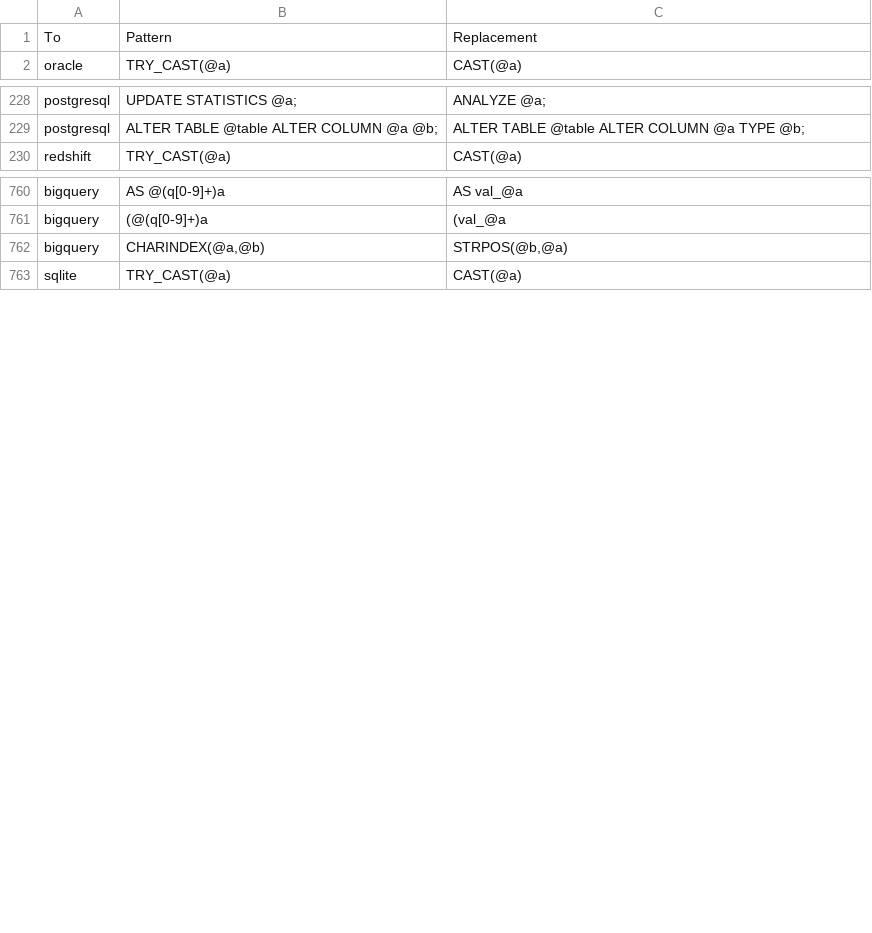
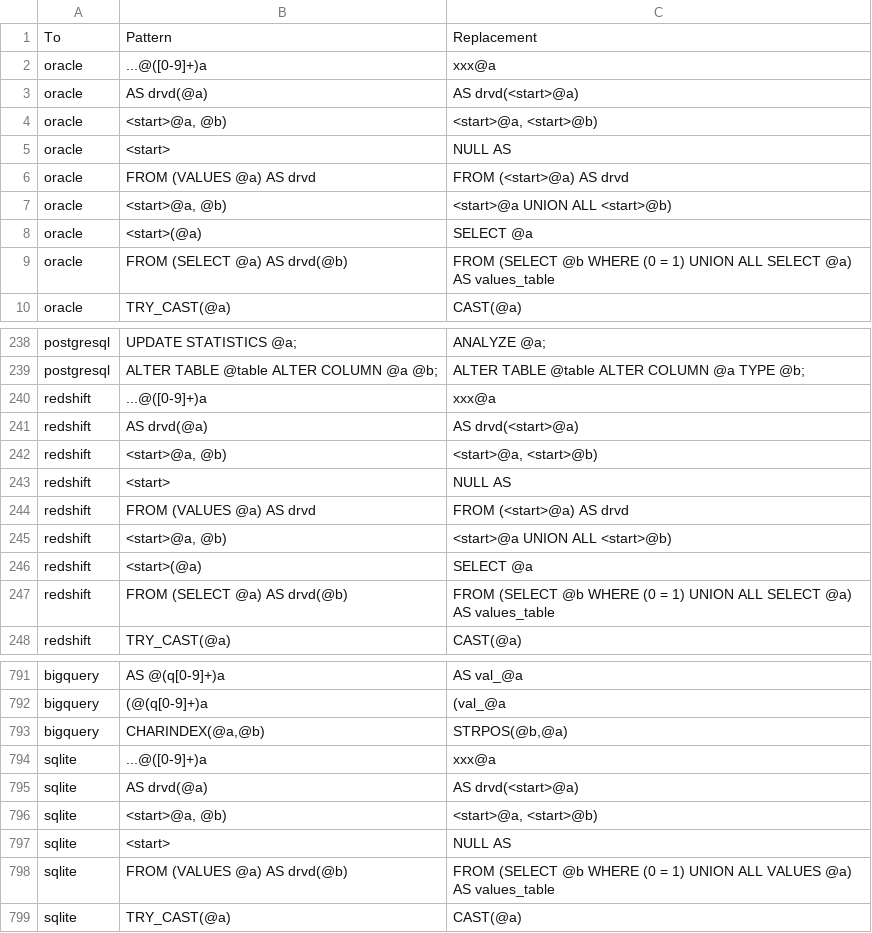
Before and after one commit to cran/SqlRender, a CSV file: inst/csv/replacementPatterns.csv, drawn as a sheet; only a part is shown, gaps mark what is left out; the diff covers the shown part only; the diff names each change by its address in the sheet, - before the commit and + after, or states it on an @@ line.

```diff
--- a/inst/csv/replacementPatterns.csv
+++ b/inst/csv/replacementPatterns.csv
+row 2: oracle | ...@([0-9]+)a | xxx@a
+row 3: oracle | AS drvd(@a) | AS drvd(<start>@a)
+row 4: oracle | <start>@a, @b) | <start>@a, <start>@b)
+row 5: oracle | <start> | NULL AS
+row 6: oracle | FROM (VALUES @a) AS drvd | FROM (<start>@a) AS drvd
+row 7: oracle | <start>@a, @b) | <start>@a UNION ALL <start>@b)
+row 8: oracle | <start>(@a) | SELECT @a
+row 9: oracle | FROM (SELECT @a) AS drvd(@b) | FROM (SELECT @b WHERE (0 = 1) UNION ALL SELECT @a) AS values_table
+row 240: redshift | ...@([0-9]+)a | xxx@a
+row 241: redshift | AS drvd(@a) | AS drvd(<start>@a)
+row 242: redshift | <start>@a, @b) | <start>@a, <start>@b)
+row 243: redshift | <start> | NULL AS
+row 244: redshift | FROM (VALUES @a) AS drvd | FROM (<start>@a) AS drvd
+row 245: redshift | <start>@a, @b) | <start>@a UNION ALL <start>@b)
+row 246: redshift | <start>(@a) | SELECT @a
+row 247: redshift | FROM (SELECT @a) AS drvd(@b) | FROM (SELECT @b WHERE (0 = 1) UNION ALL SELECT @a) AS values_table
+row 794: sqlite | ...@([0-9]+)a | xxx@a
+row 795: sqlite | AS drvd(@a) | AS drvd(<start>@a)
+row 796: sqlite | <start>@a, @b) | <start>@a, <start>@b)
+row 797: sqlite | <start> | NULL AS
+row 798: sqlite | FROM (VALUES @a) AS drvd(@b) | FROM (SELECT @b WHERE (0 = 1) UNION ALL VALUES @a) AS values_table
```
Also changed, not shown: 29 added rows and 1 edited cell elsewhere in this file, 13 other files.
